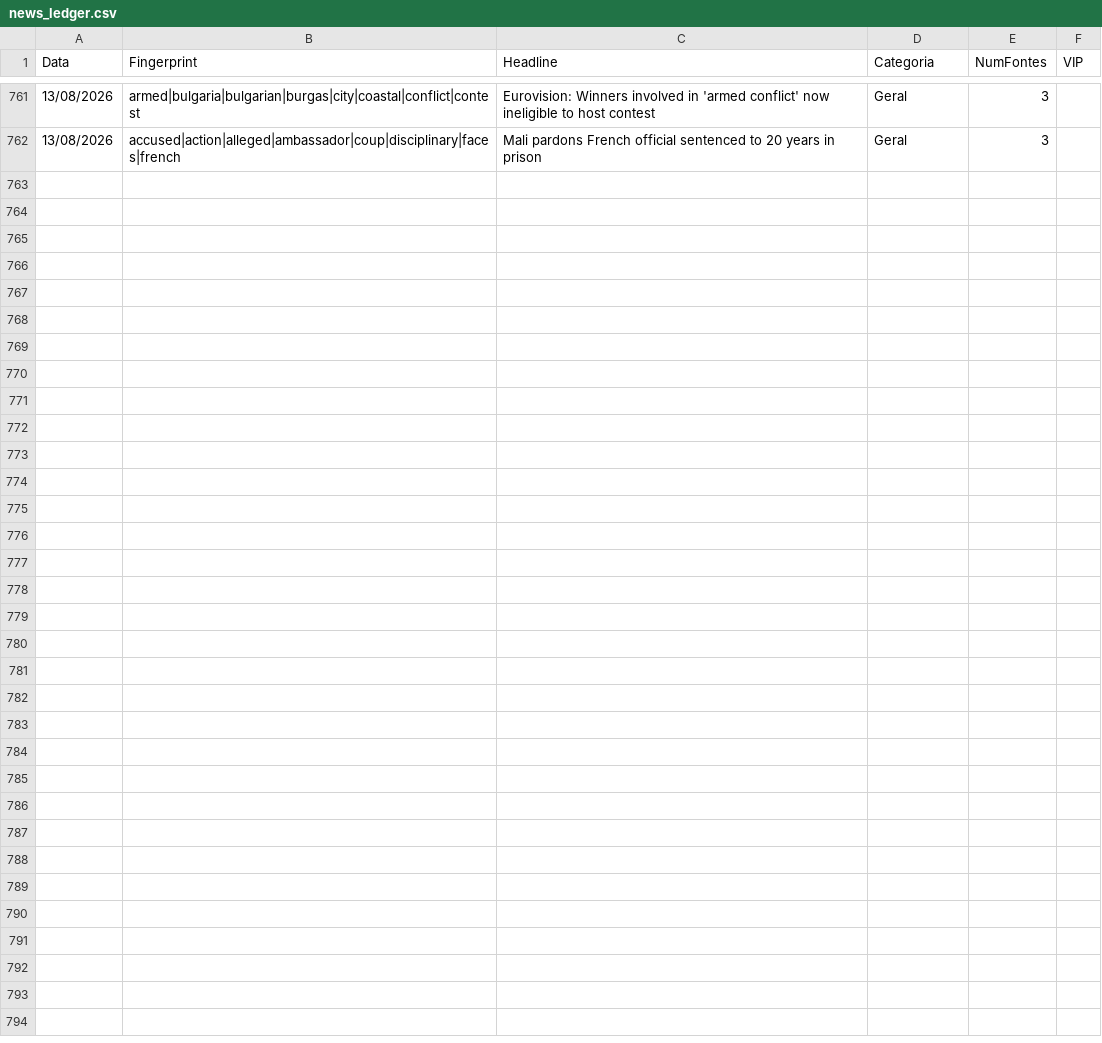
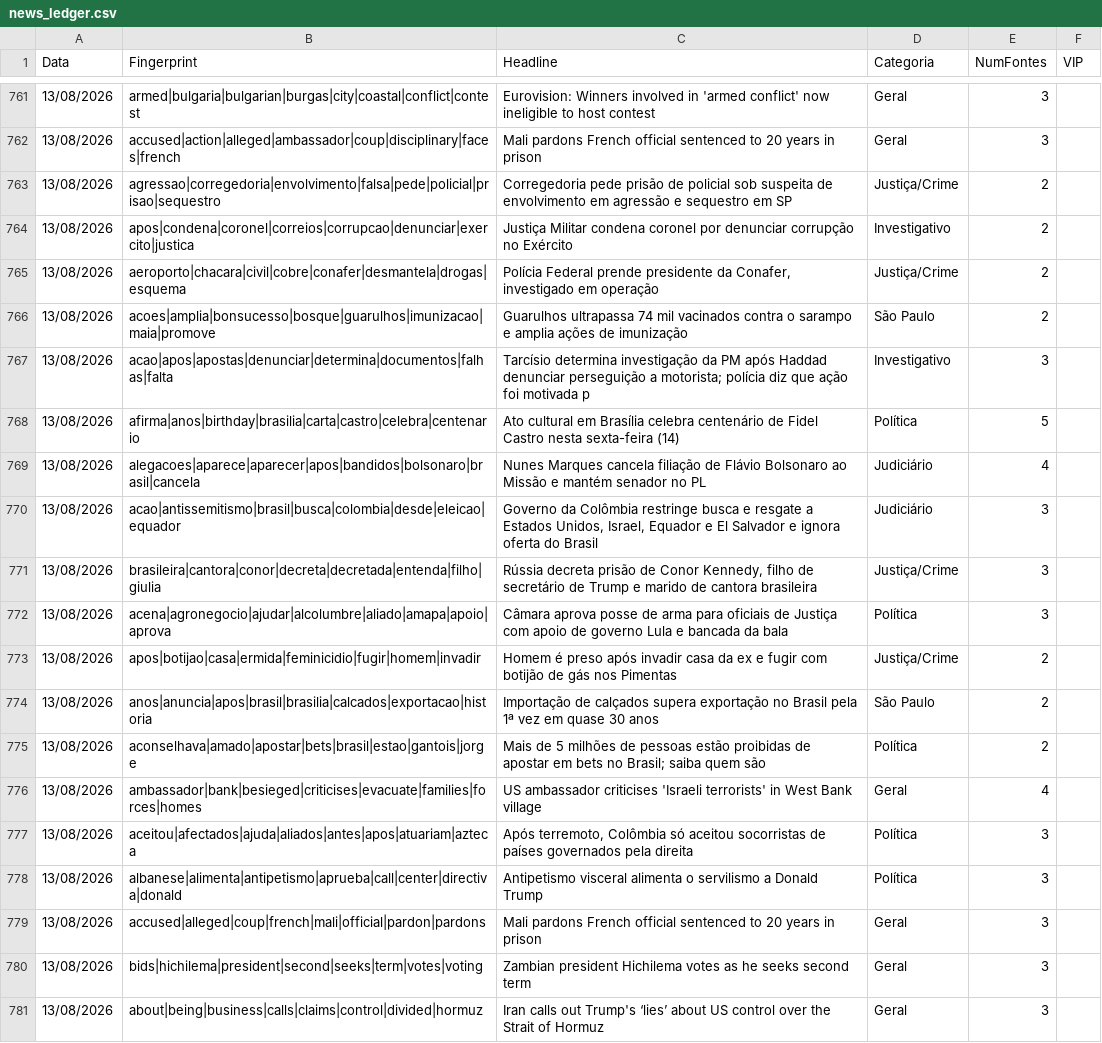
Before and after one commit to GuilhermeACRusso/monitor-de-not-cias, a CSV file: news_ledger.csv, drawn as a sheet; only a part is shown, gaps mark what is left out; the diff names each change by its address in the sheet, - before the commit and + after, or states it on an @@ line.

Commit message:
Update news ledger and entity graph

```diff
--- a/news_ledger.csv
+++ b/news_ledger.csv
+row 763: 13/08/2026 | agressao|corregedoria|envolvimento|falsa|pede|policial|prisao|sequestro | Corregedoria pede prisão de policial sob suspeita de envolvimento em agressão e sequestro em SP | Justiça/Crime | 2
+row 764: 13/08/2026 | apos|condena|coronel|correios|corrupcao|denunciar|exercito|justica | Justiça Militar condena coronel por denunciar corrupção no Exército | Investigativo | 2
+row 765: 13/08/2026 | aeroporto|chacara|civil|cobre|conafer|desmantela|drogas|esquema | Polícia Federal prende presidente da Conafer, investigado em operação | Justiça/Crime | 2
+row 766: 13/08/2026 | acoes|amplia|bonsucesso|bosque|guarulhos|imunizacao|maia|promove | Guarulhos ultrapassa 74 mil vacinados contra o sarampo e amplia ações de imunização | São Paulo | 2
+row 767: 13/08/2026 | acao|apos|apostas|denunciar|determina|documentos|falhas|falta | Tarcísio determina investigação da PM após Haddad denunciar perseguição a motorista; polícia diz que ação foi motivada p | Investigativo | 3
+row 768: 13/08/2026 | afirma|anos|birthday|brasilia|carta|castro|celebra|centenario | Ato cultural em Brasília celebra centenário de Fidel Castro nesta sexta-feira (14) | Política | 5
+row 769: 13/08/2026 | alegacoes|aparece|aparecer|apos|bandidos|bolsonaro|brasil|cancela | Nunes Marques cancela filiação de Flávio Bolsonaro ao Missão e mantém senador no PL | Judiciário | 4
+row 770: 13/08/2026 | acao|antissemitismo|brasil|busca|colombia|desde|eleicao|equador | Governo da Colômbia restringe busca e resgate a Estados Unidos, Israel, Equador e El Salvador e ignora oferta do Brasil | Judiciário | 3
+row 771: 13/08/2026 | brasileira|cantora|conor|decreta|decretada|entenda|filho|giulia | Rússia decreta prisão de Conor Kennedy, filho de secretário de Trump e marido de cantora brasileira | Justiça/Crime | 3
+row 772: 13/08/2026 | acena|agronegocio|ajudar|alcolumbre|aliado|amapa|apoio|aprova | Câmara aprova posse de arma para oficiais de Justiça com apoio de governo Lula e bancada da bala | Política | 3
+row 773: 13/08/2026 | apos|botijao|casa|ermida|feminicidio|fugir|homem|invadir | Homem é preso após invadir casa da ex e fugir com botijão de gás nos Pimentas | Justiça/Crime | 2
+row 774: 13/08/2026 | anos|anuncia|apos|brasil|brasilia|calcados|exportacao|historia | Importação de calçados supera exportação no Brasil pela 1ª vez em quase 30 anos | São Paulo | 2
+row 775: 13/08/2026 | aconselhava|amado|apostar|bets|brasil|estao|gantois|jorge | Mais de 5 milhões de pessoas estão proibidas de apostar em bets no Brasil; saiba quem são | Política | 2
+row 776: 13/08/2026 | ambassador|bank|besieged|criticises|evacuate|families|forces|homes | US ambassador criticises 'Israeli terrorists' in West Bank village | Geral | 4
+row 777: 13/08/2026 | aceitou|afectados|ajuda|aliados|antes|apos|atuariam|azteca | Após terremoto, Colômbia só aceitou socorristas de países governados pela direita | Política | 3
+row 778: 13/08/2026 | albanese|alimenta|antipetismo|aprueba|call|center|directiva|donald | Antipetismo visceral alimenta o servilismo a Donald Trump | Política | 3
+row 779: 13/08/2026 | accused|alleged|coup|french|mali|official|pardon|pardons | Mali pardons French official sentenced to 20 years in prison | Geral | 3
+row 780: 13/08/2026 | bids|hichilema|president|second|seeks|term|votes|voting | Zambian president Hichilema votes as he seeks second term | Geral | 3
+row 781: 13/08/2026 | about|being|business|calls|claims|control|divided|hormuz | Iran calls out Trump's ‘lies’ about US control over the Strait of Hormuz | Geral | 3
```
Also changed, not shown: news_graph_entities.csv, 2 other files.
